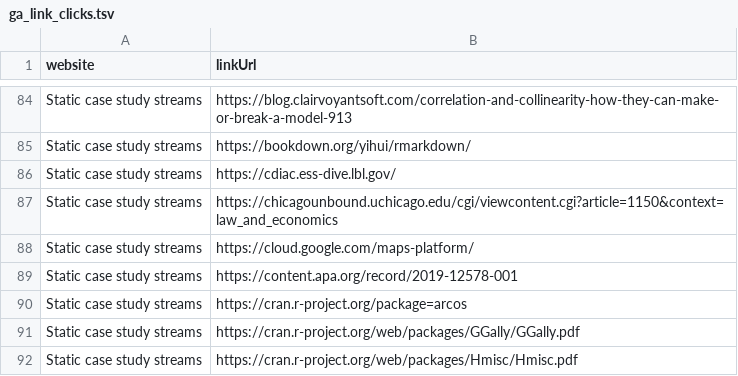
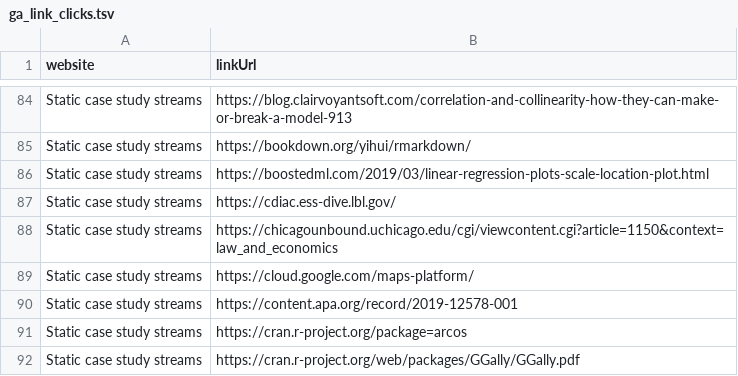
Before and after one commit to opencasestudies/ocs-metrics-dashboard, a TSV file: metricminer_data/ga/ga_link_clicks.tsv, drawn as a sheet; only a part is shown, gaps mark what is left out; the shorter side is filled out with more unchanged rows.

```diff
--- a/metricminer_data/ga/ga_link_clicks.tsv
+++ b/metricminer_data/ga/ga_link_clicks.tsv
@@ -85,2 +85,3 @@ Static case study streams	https://blog.clairvoyantsoft.com/correlation-and-colli
 Static case study streams	https://bookdown.org/yihui/rmarkdown/
+Static case study streams	https://boostedml.com/2019/03/linear-regression-plots-scale-location-plot.html
 Static case study streams	https://cdiac.ess-dive.lbl.gov/
```
Also changed, not shown: metricminer_data/ga/ga_metrics.tsv, 1 other file.
